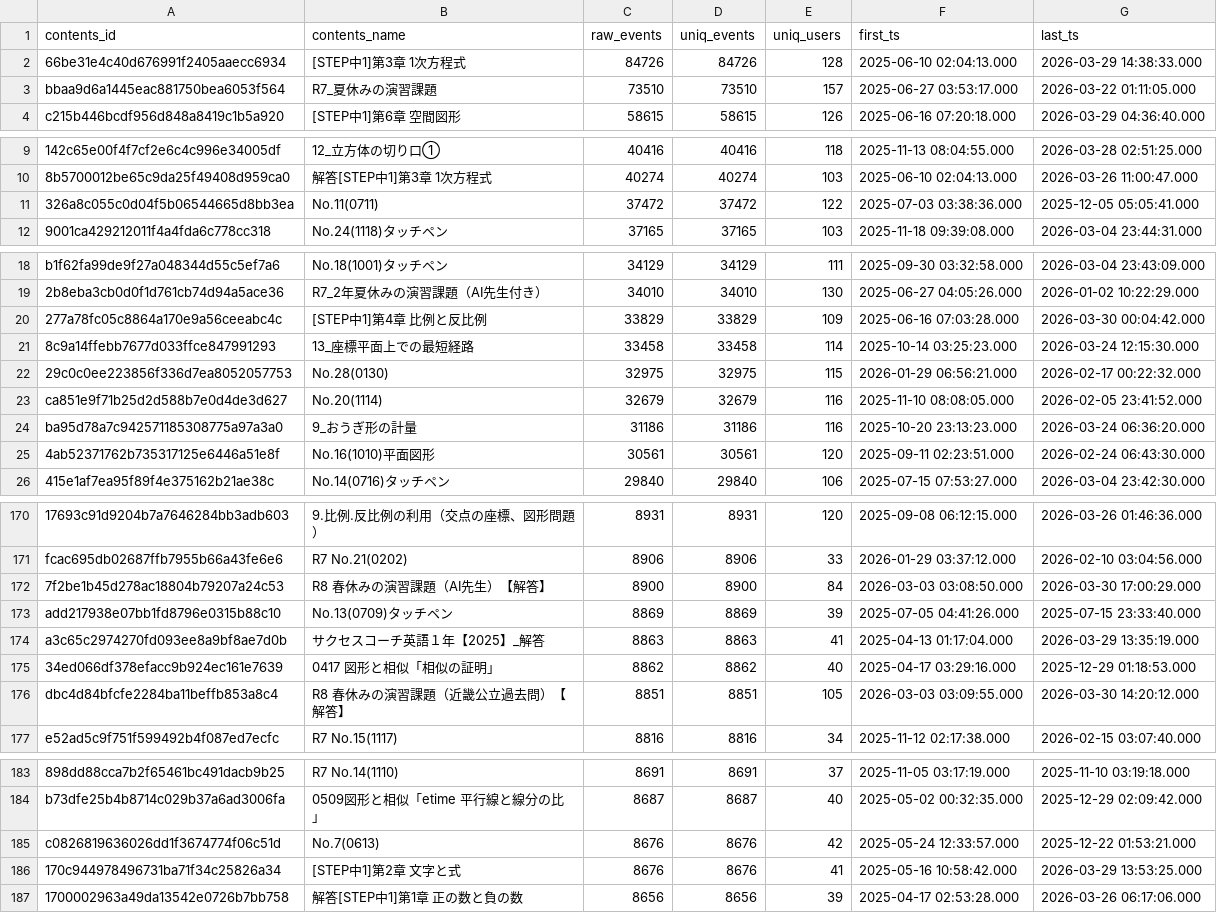
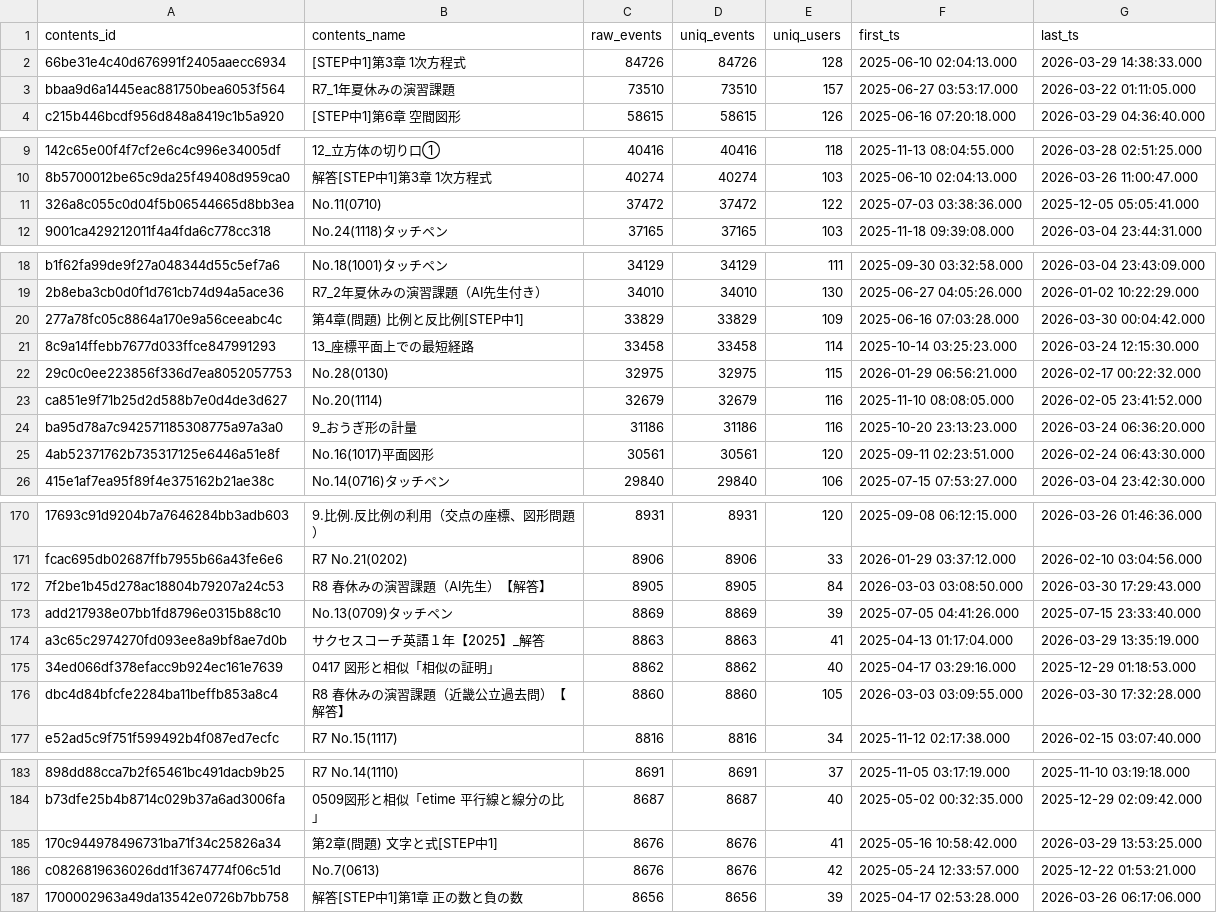
Before and after one commit to isankadn/openclow_research, a TSV file: projects/leaf-db-exploration-2026-03-30/pilot-content-friction-results-saikyo_new/q3_top_contents.tsv, drawn as a sheet; only a part is shown, gaps mark what is left out; removed rows and columns are numbered as before the commit, all else as after; the diff covers the shown part only; the diff names each change by its address in the sheet, - before the commit and + after, or states it on an @@ line.

```diff
--- a/projects/leaf-db-exploration-2026-03-30/pilot-content-friction-results-saikyo_new/q3_top_contents.tsv
+++ b/projects/leaf-db-exploration-2026-03-30/pilot-content-friction-results-saikyo_new/q3_top_contents.tsv
-B3 (contents_name): R7_夏休みの演習課題
+B3 (contents_name): R7_1年夏休みの演習課題
-B11 (contents_name): No.11(0711)
+B11 (contents_name): No.11(0710)
-B20 (contents_name): [STEP中1]第4章 比例と反比例
+B20 (contents_name): 第4章(問題) 比例と反比例[STEP中1]
-B25 (contents_name): No.16(1010)平面図形
+B25 (contents_name): No.16(1017)平面図形
-C172 (raw_events): 8900
+C172 (raw_events): 8905
-D172 (uniq_events): 8900
+D172 (uniq_events): 8905
-G172 (last_ts): 2026-03-30 17:00:29.000
+G172 (last_ts): 2026-03-30 17:29:43.000
-C176 (raw_events): 8851
+C176 (raw_events): 8860
-D176 (uniq_events): 8851
+D176 (uniq_events): 8860
-G176 (last_ts): 2026-03-30 14:20:12.000
+G176 (last_ts): 2026-03-30 17:32:28.000
+row 185: 170c944978496731ba71f34c25826a34 | 第2章(問題) 文字と式[STEP中1] | 8676 | 8676 | 41 | 2025-05-16 10:58:42.000 | 2026-03-29 13:53:25.000
-row 186: 170c944978496731ba71f34c25826a34 | [STEP中1]第2章 文字と式 | 8676 | 8676 | 41 | 2025-05-16 10:58:42.000 | 2026-03-29 13:53:25.000
```
Also changed, not shown: 1 edited cell elsewhere in this file, projects/leaf-db-exploration-2026-03-30/pilot-content-friction-results-saikyo_new/q2_operation_profile.tsv, projects/leaf-db-exploration-2026-03-30/pilot-content-friction-results-saikyo_new/q3_all_contents.tsv, 8 other files.
